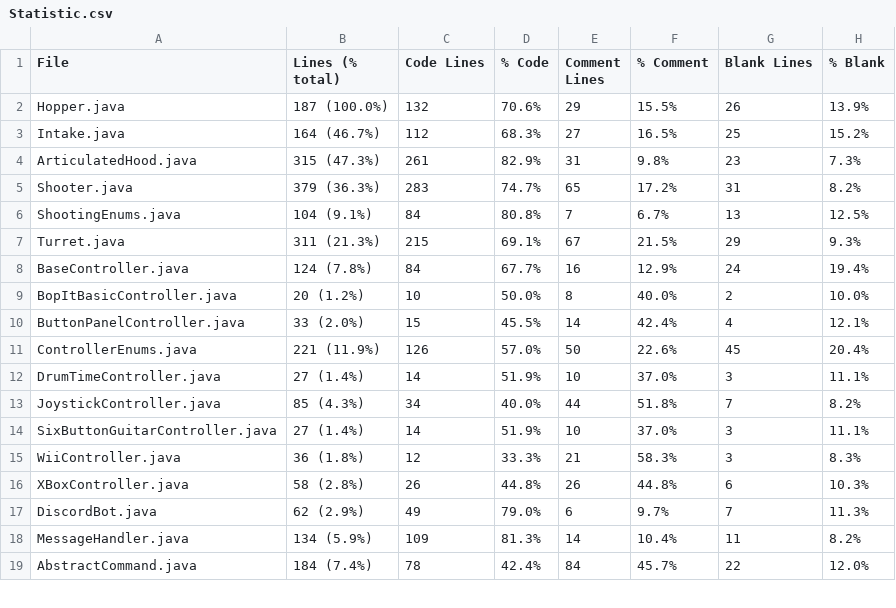
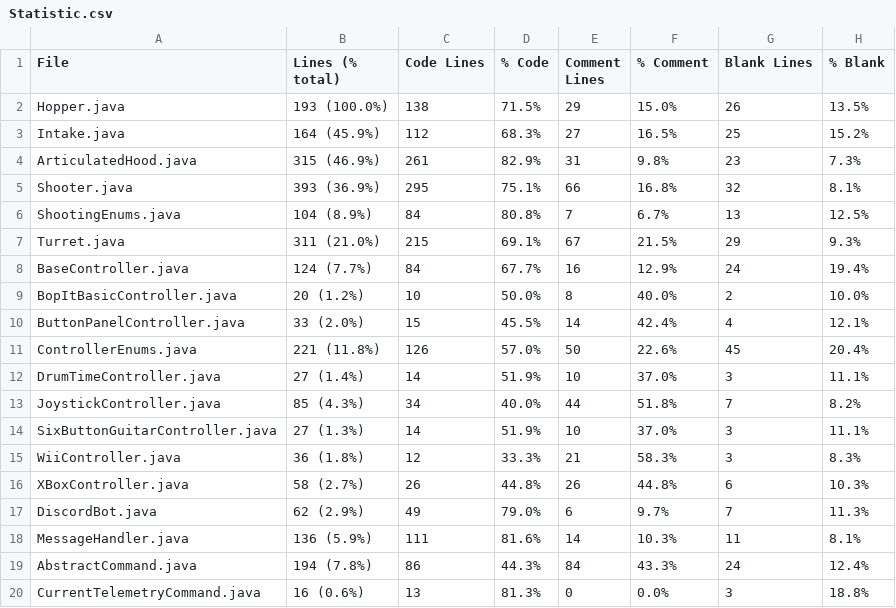
Before and after one commit to FRCTeam5199/Robot-Code-2021, a CSV file: Statistic.csv, drawn as a sheet; only a part is shown; the diff covers the shown part only.

```diff
--- a/Statistic.csv
+++ b/Statistic.csv
@@ -1,19 +1,20 @@
 File,Lines (% total),Code Lines,% Code,Comment Lines,% Comment,Blank Lines,% Blank
-Hopper.java,187 (100.0%),132,70.6%,29,15.5%,26,13.9%
-Intake.java,164 (46.7%),112,68.3%,27,16.5%,25,15.2%
-ArticulatedHood.java,315 (47.3%),261,82.9%,31,9.8%,23,7.3%
-Shooter.java,379 (36.3%),283,74.7%,65,17.2%,31,8.2%
-ShootingEnums.java,104 (9.1%),84,80.8%,7,6.7%,13,12.5%
-Turret.java,311 (21.3%),215,69.1%,67,21.5%,29,9.3%
-BaseController.java,124 (7.8%),84,67.7%,16,12.9%,24,19.4%
+Hopper.java,193 (100.0%),138,71.5%,29,15.0%,26,13.5%
+Intake.java,164 (45.9%),112,68.3%,27,16.5%,25,15.2%
+ArticulatedHood.java,315 (46.9%),261,82.9%,31,9.8%,23,7.3%
+Shooter.java,393 (36.9%),295,75.1%,66,16.8%,32,8.1%
+ShootingEnums.java,104 (8.9%),84,80.8%,7,6.7%,13,12.5%
+Turret.java,311 (21.0%),215,69.1%,67,21.5%,29,9.3%
+BaseController.java,124 (7.7%),84,67.7%,16,12.9%,24,19.4%
 BopItBasicController.java,20 (1.2%),10,50.0%,8,40.0%,2,10.0%
 ButtonPanelController.java,33 (2.0%),15,45.5%,14,42.4%,4,12.1%
-ControllerEnums.java,221 (11.9%),126,57.0%,50,22.6%,45,20.4%
+ControllerEnums.java,221 (11.8%),126,57.0%,50,22.6%,45,20.4%
 DrumTimeController.java,27 (1.4%),14,51.9%,10,37.0%,3,11.1%
 JoystickController.java,85 (4.3%),34,40.0%,44,51.8%,7,8.2%
-SixButtonGuitarController.java,27 (1.4%),14,51.9%,10,37.0%,3,11.1%
+SixButtonGuitarController.java,27 (1.3%),14,51.9%,10,37.0%,3,11.1%
 WiiController.java,36 (1.8%),12,33.3%,21,58.3%,3,8.3%
-XBoxController.java,58 (2.8%),26,44.8%,26,44.8%,6,10.3%
+XBoxController.java,58 (2.7%),26,44.8%,26,44.8%,6,10.3%
 DiscordBot.java,62 (2.9%),49,79.0%,6,9.7%,7,11.3%
-MessageHandler.java,134 (5.9%),109,81.3%,14,10.4%,11,8.2%
-AbstractCommand.java,184 (7.4%),78,42.4%,84,45.7%,22,12.0%
+MessageHandler.java,136 (5.9%),111,81.6%,14,10.3%,11,8.1%
+AbstractCommand.java,194 (7.8%),86,44.3%,84,43.3%,24,12.4%
+CurrentTelemetryCommand.java,16 (0.6%),13,81.3%,0,0.0%,3,18.8%
```
Also changed, not shown: 2 added rows and 75 edited cells elsewhere in this file, 33 other files.
